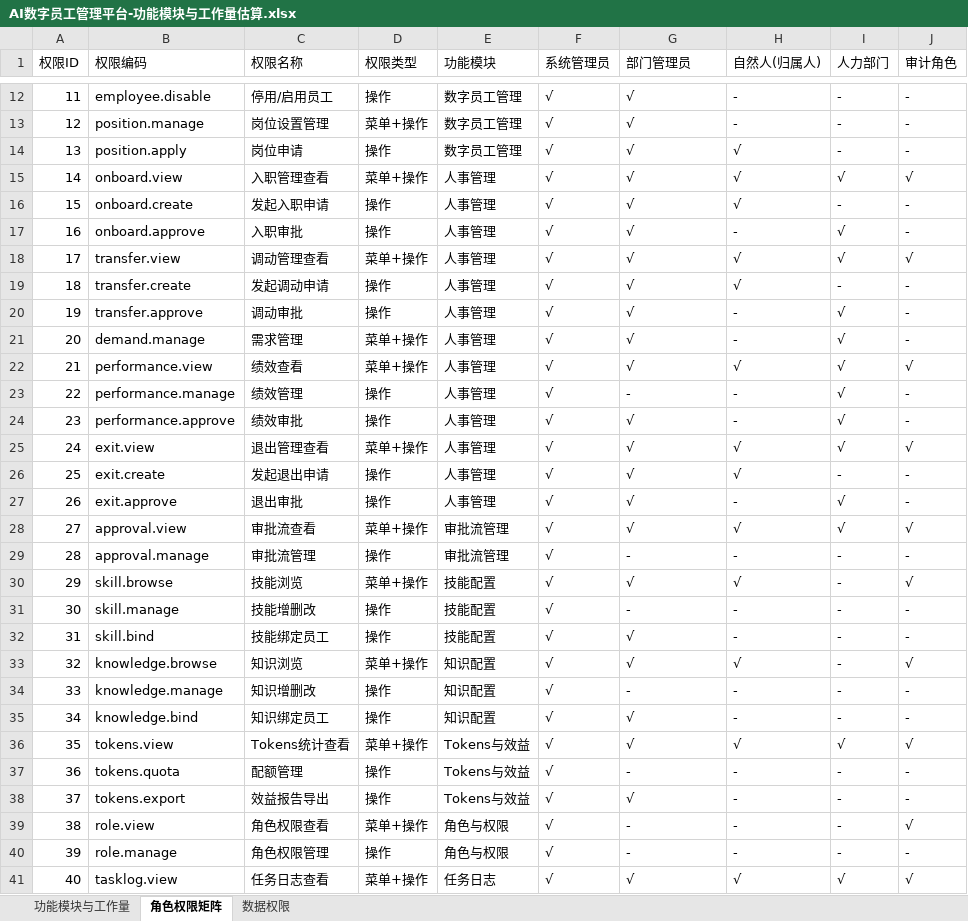
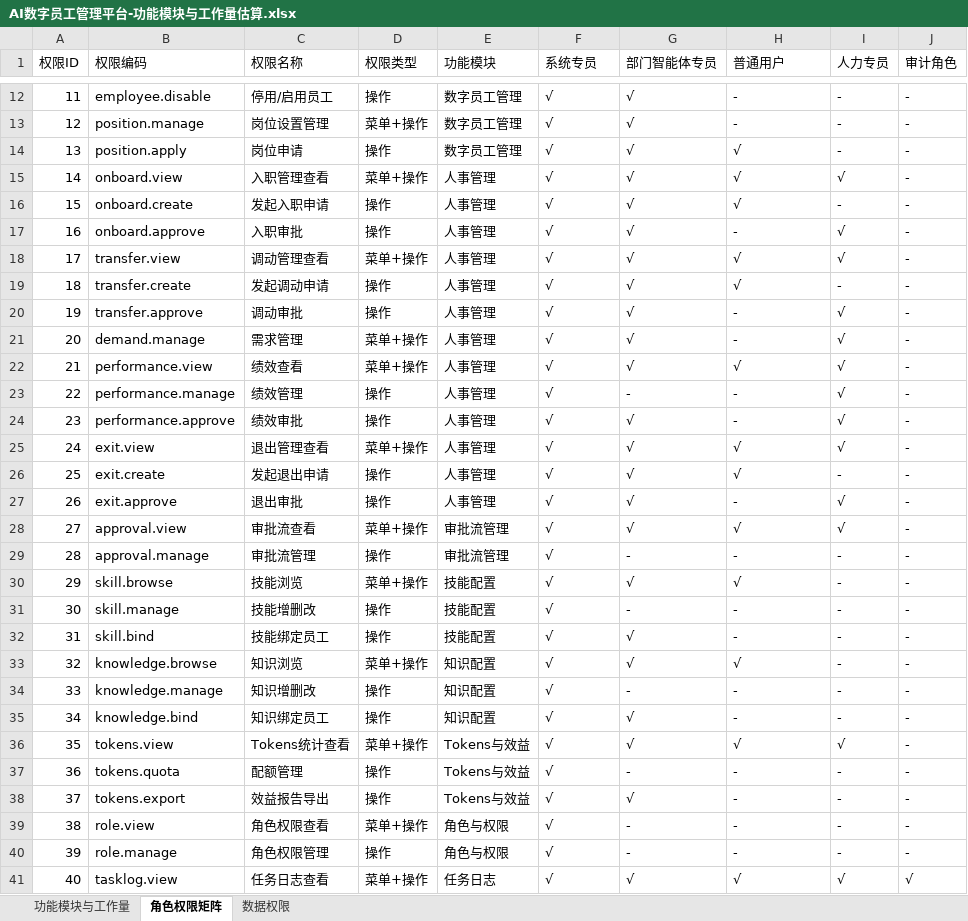
Before and after one commit to teslaspacex2021/work-shuziyuangong, an Excel workbook: AI数字员工管理平台-功能模块与工作量估算.xlsx, sheet 角色权限矩阵, drawn as a sheet; only a part is shown, gaps mark what is left out; values as stored, in another font and other column widths than the file's, no cell formats; the diff covers the shown part only; the diff names each change by its address in the sheet, - before the commit and + after, or states it on an @@ line.

```diff
--- a/AI数字员工管理平台-功能模块与工作量估算.xlsx (sheet 角色权限矩阵)
+++ b/AI数字员工管理平台-功能模块与工作量估算.xlsx (sheet 角色权限矩阵)
-F1: 系统管理员
+F1: 系统专员
-G1: 部门管理员
+G1: 部门智能体专员
-H1: 自然人(归属人)
+H1: 普通用户
-I1: 人力部门
+I1: 人力专员
-J15 (审计角色): √
+J15 (审计角色): -
-J18 (审计角色): √
+J18 (审计角色): -
-J22 (审计角色): √
+J22 (审计角色): -
-J25 (审计角色): √
+J25 (审计角色): -
-J28 (审计角色): √
+J28 (审计角色): -
-J30 (审计角色): √
+J30 (审计角色): -
-J33 (审计角色): √
+J33 (审计角色): -
-J36 (审计角色): √
+J36 (审计角色): -
-J39 (审计角色): √
+J39 (审计角色): -
```
Also changed, not shown: 5 edited cells elsewhere in this sheet, sheet 功能模块与工作量, sheet 数据权限, cell formats, 4 other files.
